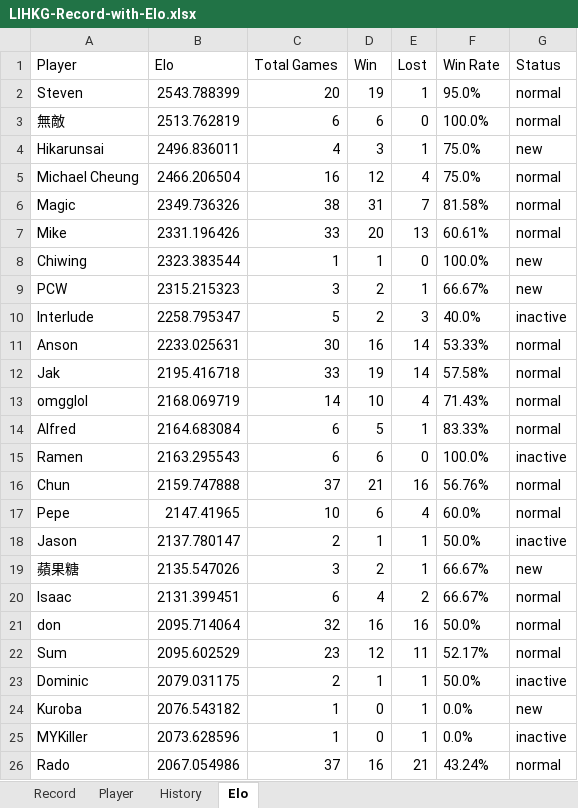
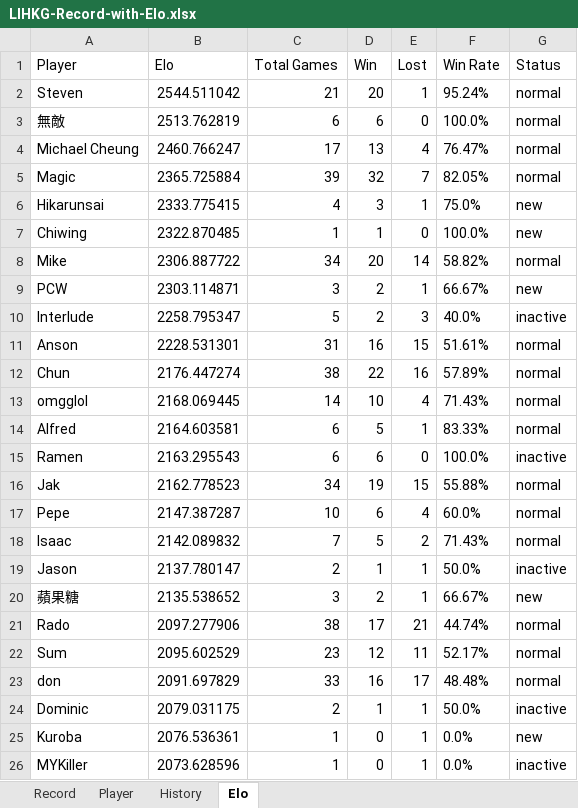
Before and after one commit to ansonli0521/go, an Excel workbook: elo/LIHKG-Record-with-Elo.xlsx, sheet Elo, drawn as a sheet; only a part is shown; values as stored, in another font and other column widths than the file's, no borders; removed rows and columns are numbered as before the commit, all else as after; the diff covers the shown part only; the diff names each change by its address in the sheet, - before the commit and + after, or states it on an @@ line.

```diff
--- a/elo/LIHKG-Record-with-Elo.xlsx (sheet Elo)
+++ b/elo/LIHKG-Record-with-Elo.xlsx (sheet Elo)
-B2 (Elo): 2543.788399
+B2 (Elo): 2544.511042
-C2 (Total Games): 20
+C2 (Total Games): 21
-D2 (Win): 19
+D2 (Win): 20
-F2 (Win Rate): 95.0%
+F2 (Win Rate): 95.24%
+row 4: Michael Cheung | 2460.766247 | 17 | 13 | 4 | 76.47% | normal
+row 5: Magic | 2365.725884 | 39 | 32 | 7 | 82.05% | normal
-B6 (Elo): 2496.836011
+B6 (Elo): 2333.775415
-row 5: Michael Cheung | 2466.206504 | 16 | 12 | 4 | 75.0% | normal
-row 6: Magic | 2349.736326 | 38 | 31 | 7 | 81.58% | normal
-row 7: Mike | 2331.196426 | 33 | 20 | 13 | 60.61% | normal
-B7 (Elo): 2323.383544
+B7 (Elo): 2322.870485
+row 8: Mike | 2306.887722 | 34 | 20 | 14 | 58.82% | normal
-B9 (Elo): 2315.215323
+B9 (Elo): 2303.114871
-B11 (Elo): 2233.025631
+B11 (Elo): 2228.531301
-C11 (Total Games): 30
+C11 (Total Games): 31
-E11 (Lost): 14
+E11 (Lost): 15
-F11 (Win Rate): 53.33%
+F11 (Win Rate): 51.61%
-row 12: Jak | 2195.416718 | 33 | 19 | 14 | 57.58% | normal
+row 12: Chun | 2176.447274 | 38 | 22 | 16 | 57.89% | normal
-B13 (Elo): 2168.069719
+B13 (Elo): 2168.069445
-B14 (Elo): 2164.683084
+B14 (Elo): 2164.603581
-row 16: Chun | 2159.747888 | 37 | 21 | 16 | 56.76% | normal
+row 16: Jak | 2162.778523 | 34 | 19 | 15 | 55.88% | normal
-B17 (Elo): 2147.41965
+B17 (Elo): 2147.387287
+row 18: Isaac | 2142.089832 | 7 | 5 | 2 | 71.43% | normal
-B20 (Elo): 2135.547026
+B20 (Elo): 2135.538652
-row 20: Isaac | 2131.399451 | 6 | 4 | 2 | 66.67% | normal
-row 21: don | 2095.714064 | 32 | 16 | 16 | 50.0% | normal
+row 21: Rado | 2097.277906 | 38 | 17 | 21 | 44.74% | normal
+row 23: don | 2091.697829 | 33 | 16 | 17 | 48.48% | normal
-B25 (Elo): 2076.543182
+B25 (Elo): 2076.536361
-row 26: Rado | 2067.054986 | 37 | 16 | 21 | 43.24% | normal
```
Also changed, not shown: 27 edited cells elsewhere in this sheet, sheet Record, sheet History, sheet Player, elo/LIHKG-Record.xlsx, 3 other files.
